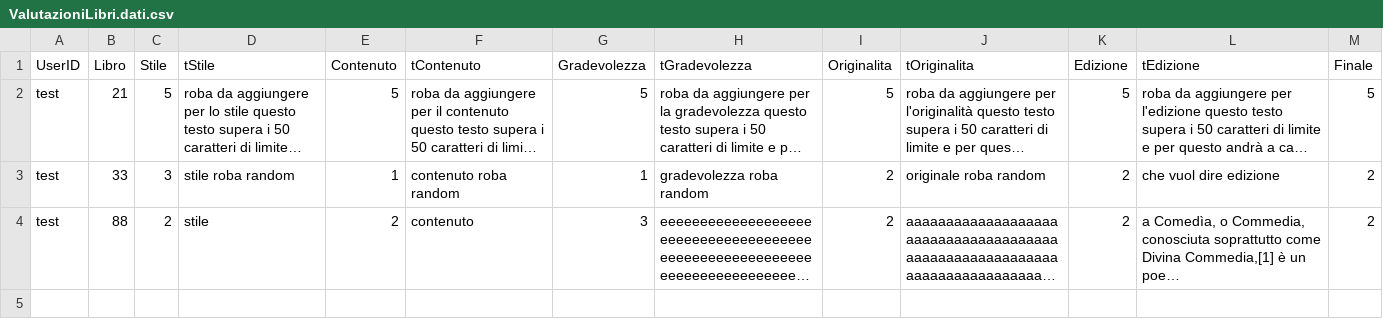
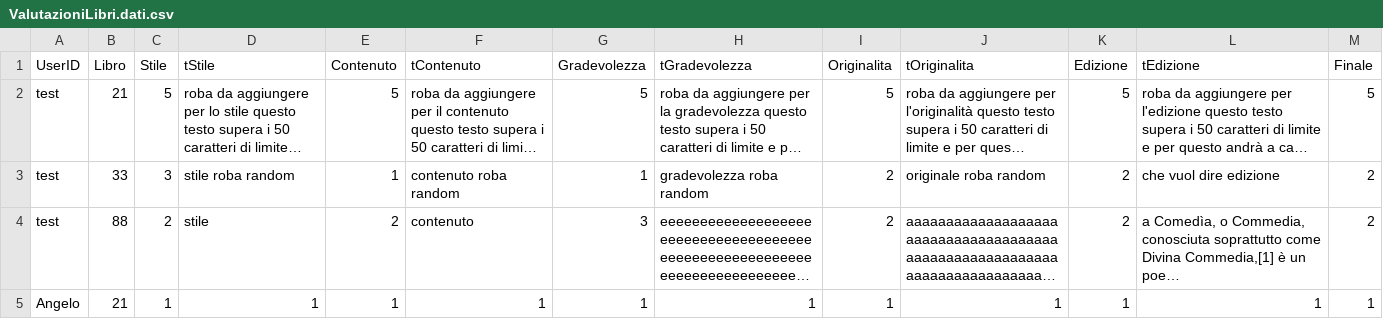
Before and after one commit to angelo-penafiel/bookrecommender, a CSV file: data/ValutazioniLibri.dati.csv, drawn as a sheet; only a part is shown; long unchanged cells end in …; rows hold the shown columns only; the diff names each change by its address in the sheet, - before the commit and + after, or states it on an @@ line.

```diff
--- a/data/ValutazioniLibri.dati.csv
+++ b/data/ValutazioniLibri.dati.csv
+row 5: Angelo | 21 | 1 | 1 | 1 | 1 | 1 | 1 | 1 | 1 | 1 | 1 | 1
```
Also changed, not shown: 17 other files.
